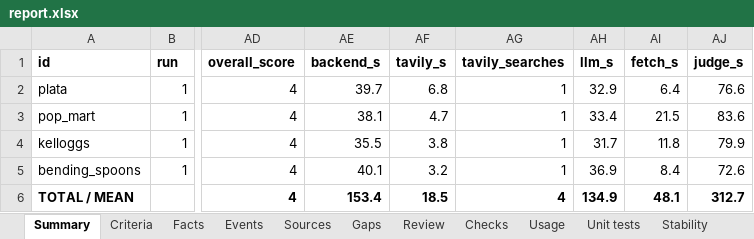
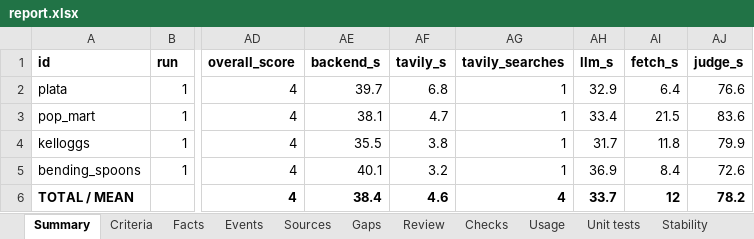
Before and after one commit to ekaterinashevyakova/Meetingbrief, an Excel workbook: testing/reports/2026-11-10-updated-cases/report.xlsx, sheet Summary, drawn as a sheet; only a part is shown, gaps mark what is left out; values as stored, in another font and other column widths than the file's, no borders; the diff names each change by its address in the sheet, - before the commit and + after, or states it on an @@ line.

Commit message:
Report mean time per run instead of summed time
The Summary total row now shows, for each time column, the mean seconds per
run over the runs where that step ran, so runs without generation or with
nothing to search do not pull the mean down. Counts, tokens and cost stay
totals. The Run sheet and history.xlsx get mean_* columns next to the totals.
Both reports in testing/reports are rebuilt with the new means.

```diff
--- a/testing/reports/2026-11-10-updated-cases/report.xlsx (sheet Summary)
+++ b/testing/reports/2026-11-10-updated-cases/report.xlsx (sheet Summary)
-AE6 (backend_s): 153.4
+AE6 (backend_s): 38.4
-AF6 (tavily_s): 18.5
+AF6 (tavily_s): 4.6
-AH6 (llm_s): 134.9
+AH6 (llm_s): 33.7
-AI6 (fetch_s): 48.1
+AI6 (fetch_s): 12
-AJ6 (judge_s): 312.7
+AJ6 (judge_s): 78.2
```
Also changed, not shown: sheet Run, testing/reports/2026-11-10/report.xlsx, 4 other files.
